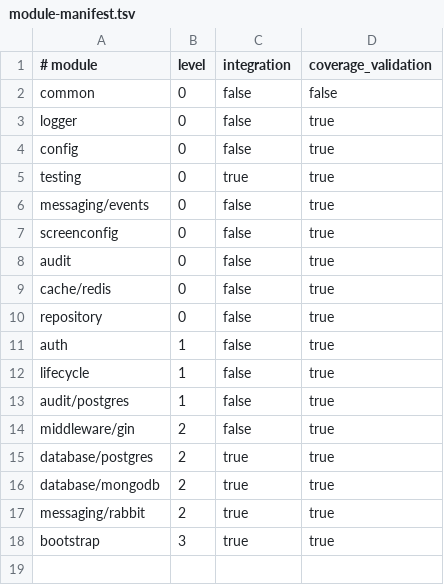
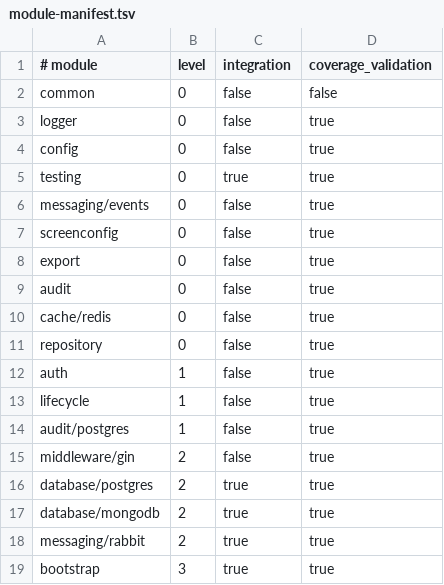
Before and after one commit to EduGoGroup/edugo-shared, a TSV file: scripts/module-manifest.tsv, drawn as a sheet.

```diff
--- a/scripts/module-manifest.tsv
+++ b/scripts/module-manifest.tsv
@@ -7,2 +7,3 @@ messaging/events|0|false|true
 screenconfig|0|false|true
+export|0|false|true
 audit|0|false|true
```
Also changed, not shown: 9 other files.
